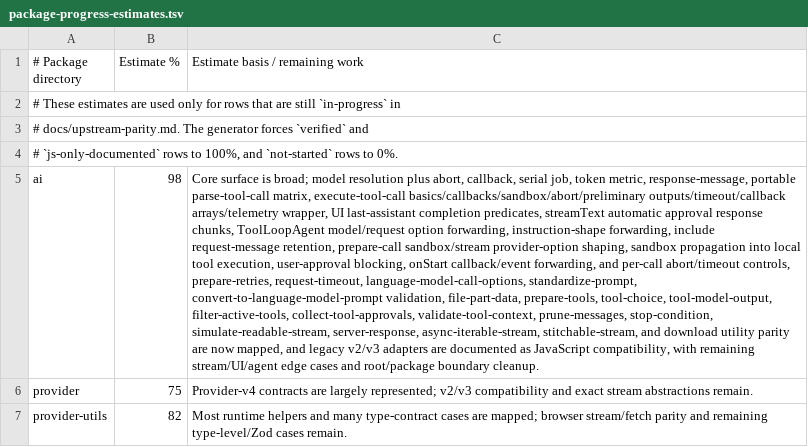
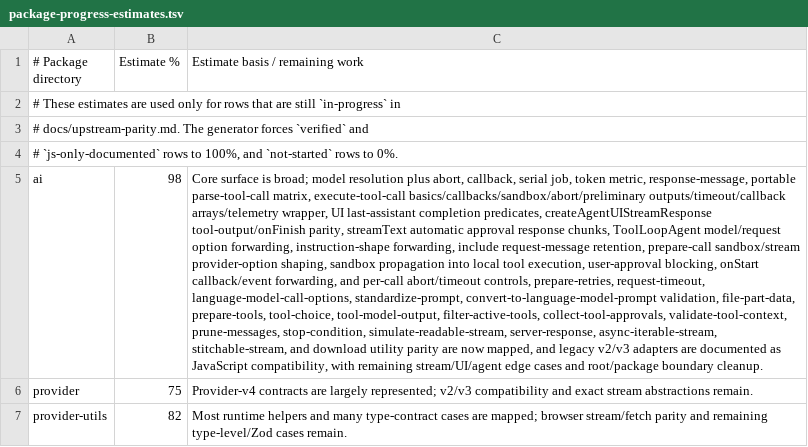
Before and after one commit to andymac4182/ai-sdk-rust, a TSV file: docs/package-progress-estimates.tsv, drawn as a sheet; only a part is shown; the diff names each change by its address in the sheet, - before the commit and + after, or states it on an @@ line.

Commit message:
Add agent UI stream response parity

```diff
--- a/docs/package-progress-estimates.tsv
+++ b/docs/package-progress-estimates.tsv
-C5 (Estimate basis / remaining work): …completion predicates, streamText automatic…
+C5 (Estimate basis / remaining work): …completion predicates, createAgentUIStreamResponse tool-output/onFinish parity, streamText automatic…
```
Also changed, not shown: 4 other files.
